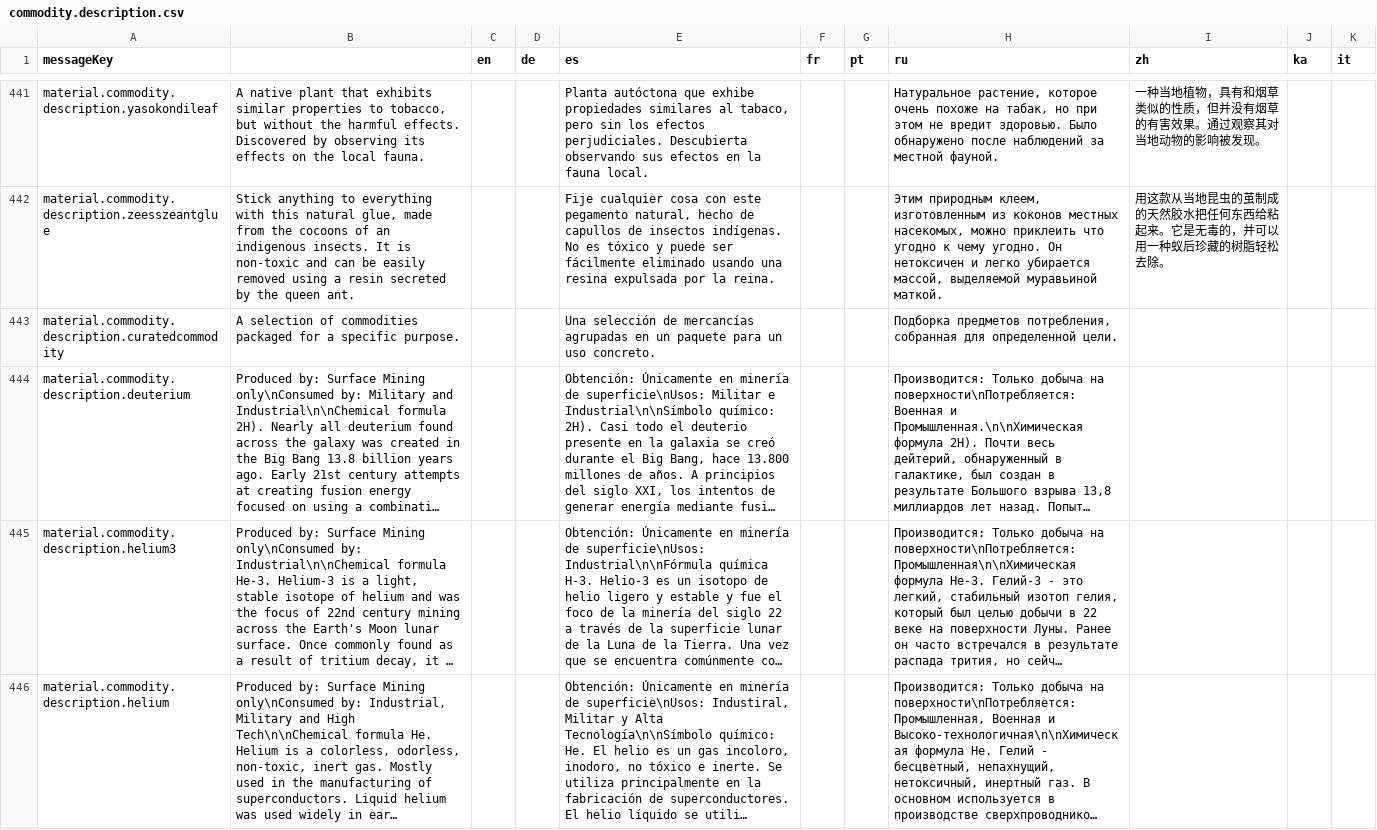
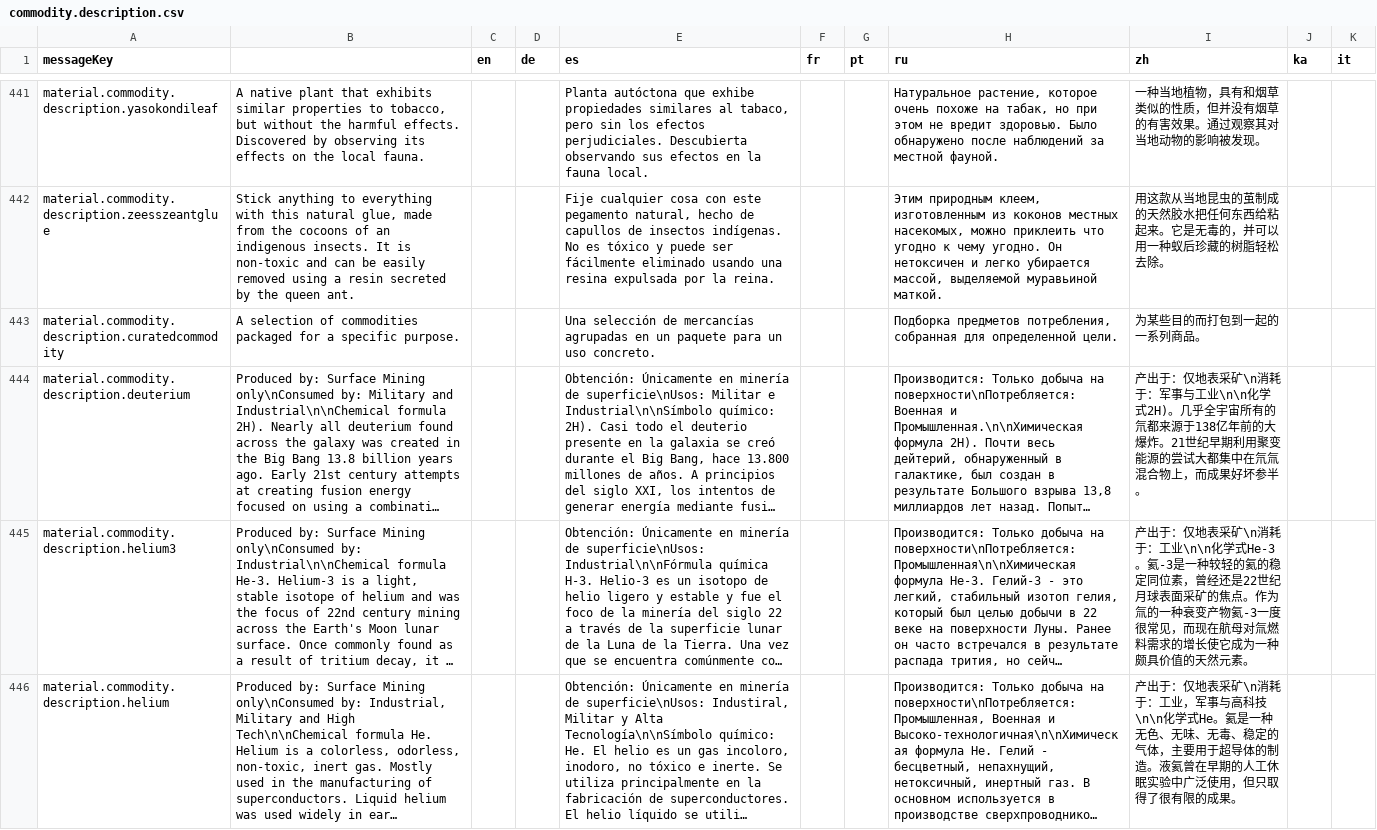
Before and after one commit to jixxed/ed-odyssey-materials-helper, a CSV file: application/src/main/resources/locale/material/horizons/commodity.description.csv, drawn as a sheet; only a part is shown, gaps mark what is left out; long unchanged cells end in …; the diff covers the shown part only; the diff names each change by its address in the sheet, - before the commit and + after, or states it on an @@ line.

Commit message:
Update translations from Crowdin

```diff
--- a/application/src/main/resources/locale/material/horizons/commodity.description.csv
+++ b/application/src/main/resources/locale/material/horizons/commodity.description.csv
-I443 (zh): (empty)
+I443 (zh): 为某些目的而打包到一起的一系列商品。
-I444 (zh): (empty)
+I444 (zh): 产出于：仅地表采矿\n消耗于：军事与工业\n\n化学式2H)。几乎全宇宙所有的氘都来源于138亿年前的大爆炸。21世纪早期利用聚变能源的尝试大都集中在氘氚混合物上，而成果好坏参半。
-I445 (zh): (empty)
+I445 (zh): 产出于：仅地表采矿\n消耗于：工业\n\n化学式He-3。氦-3是一种较轻的氦的稳定同位素，曾经还是22世纪月球表面采矿的焦点。作为氚的一种衰变产物氦-3一度很常见，而现在航母对氚燃料需求的增长使它成为一种颇具价值的天然元素。
-I446 (zh): (empty)
+I446 (zh): 产出于：仅地表采矿\n消耗于：工业，军事与高科技\n\n化学式He。氦是一种无色、无味、无毒、稳定的气体，主要用于超导体的制造。液氦曾在早期的人工休眠实验中广泛使用，但只取得了很有限的成果。
```
Also changed, not shown: 12 edited cells elsewhere in this file, application/src/main/resources/locale/application.csv, application/src/main/resources/locale/menu.csv, 14 other files.
